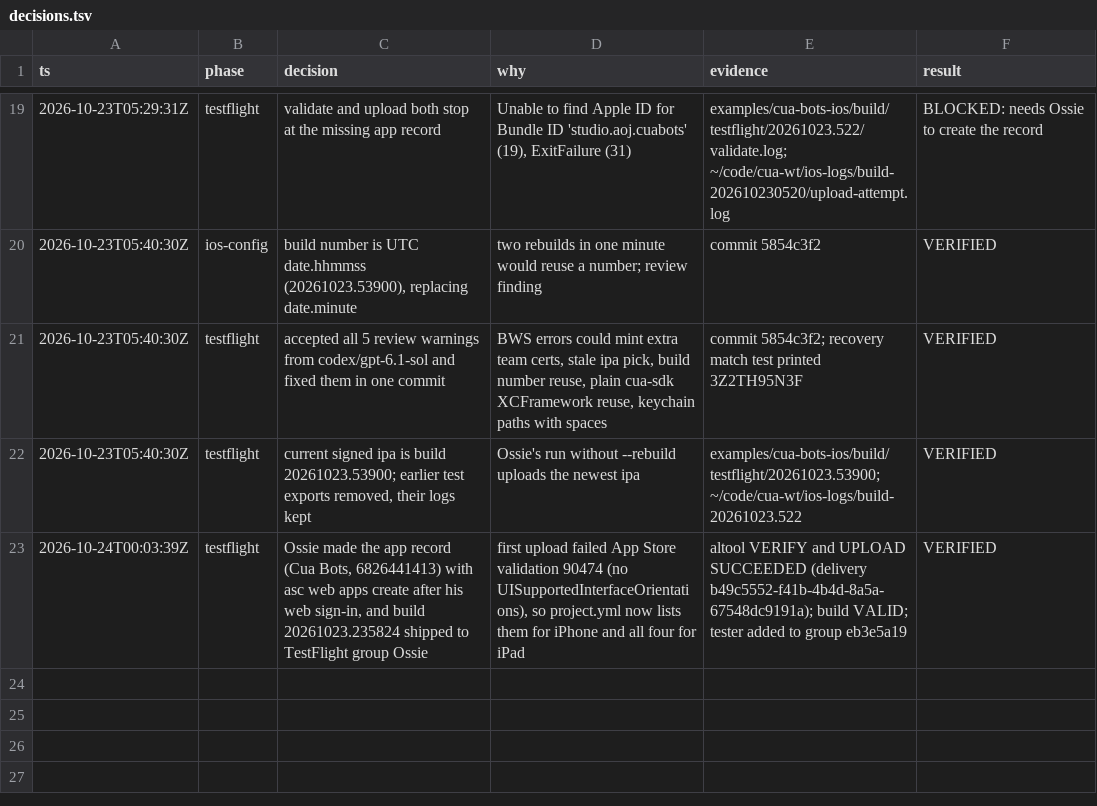
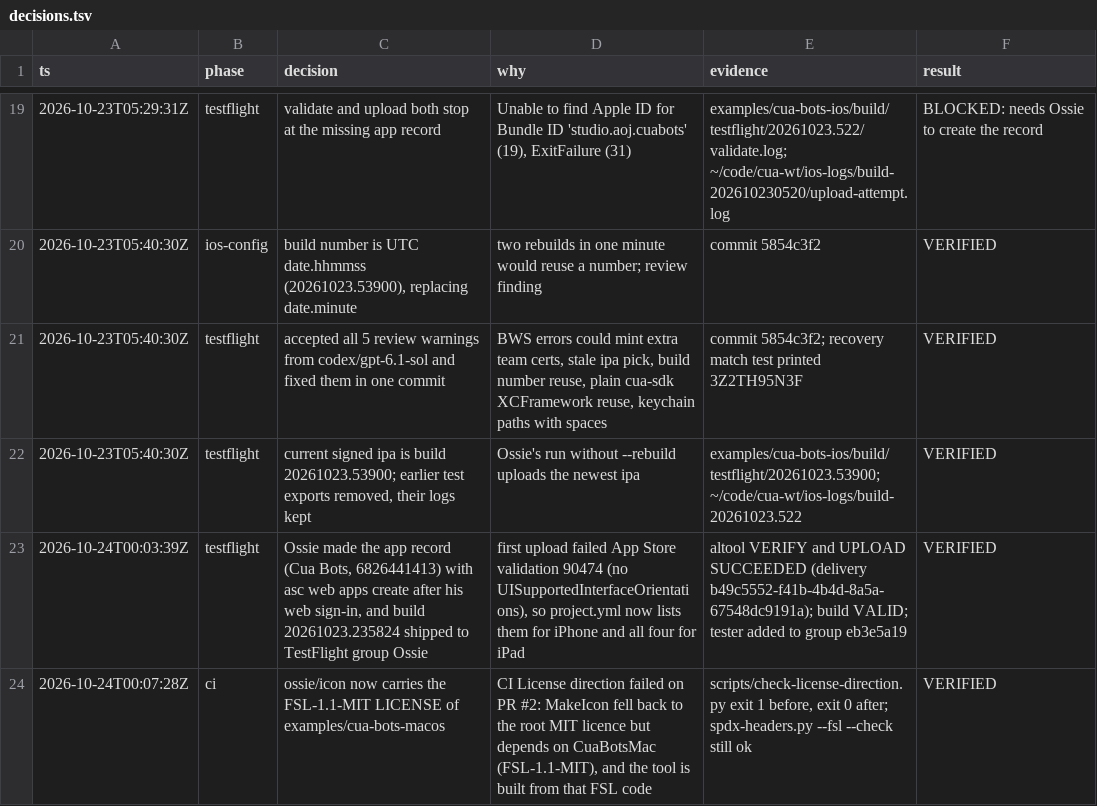
Before and after one commit to AojdevStudio/cua, a TSV file: ossie/decisions.tsv, drawn as a sheet; only a part is shown, gaps mark what is left out.

Commit message:
fix(ossie): license the icon tool like the FSL code it renders
MakeIcon depends on CuaBotsCore from examples/cua-bots-macos (FSL-1.1-MIT). Without its own LICENSE it fell back to the root MIT licence, and the licence-direction check refused an MIT package depending on FSL code.

```diff
--- a/ossie/decisions.tsv
+++ b/ossie/decisions.tsv
@@ -23 +23,2 @@ ts	phase	decision	why	evidence	result
 2026-10-24T00:03:39Z	testflight	Ossie made the app record (Cua Bots, 6826441413) with asc web apps create after his web sign-in, and build 20261023.235824 shipped to TestFlight group Ossie	first upload failed App Store validation 90474 (no UISupportedInterfaceOrientations), so project.yml now lists them for iPhone and all four for iPad	altool VERIFY and UPLOAD SUCCEEDED (delivery b49c5552-f41b-4b4d-8a5a-67548dc9191a); build VALID; tester added to group eb3e5a19	VERIFIED
+2026-10-24T00:07:28Z	ci	ossie/icon now carries the FSL-1.1-MIT LICENSE of examples/cua-bots-macos	CI License direction failed on PR #2: MakeIcon fell back to the root MIT licence but depends on CuaBotsMac (FSL-1.1-MIT), and the tool is built from that FSL code	scripts/check-license-direction.py exit 1 before, exit 0 after; spdx-headers.py --fsl --check still ok	VERIFIED
```
Also changed, not shown: 1 other file.
